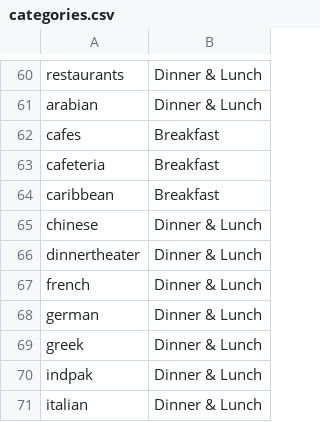
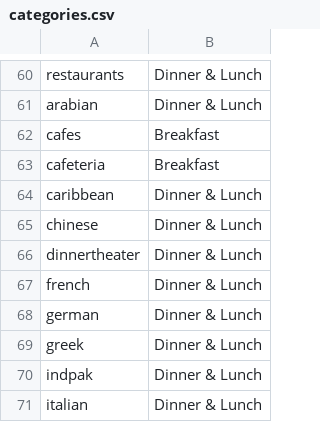
Before and after one commit to zcallanan/rails-date-fox, a CSV file: categories.csv, drawn as a sheet; only a part is shown, gaps mark what is left out.

```diff
--- a/categories.csv
+++ b/categories.csv
@@ -63,3 +63,3 @@ cafes,Breakfast
 cafeteria,Breakfast
-caribbean,Breakfast
+caribbean,Dinner & Lunch
 chinese,Dinner & Lunch
```
Also changed, not shown: 8 other files.
